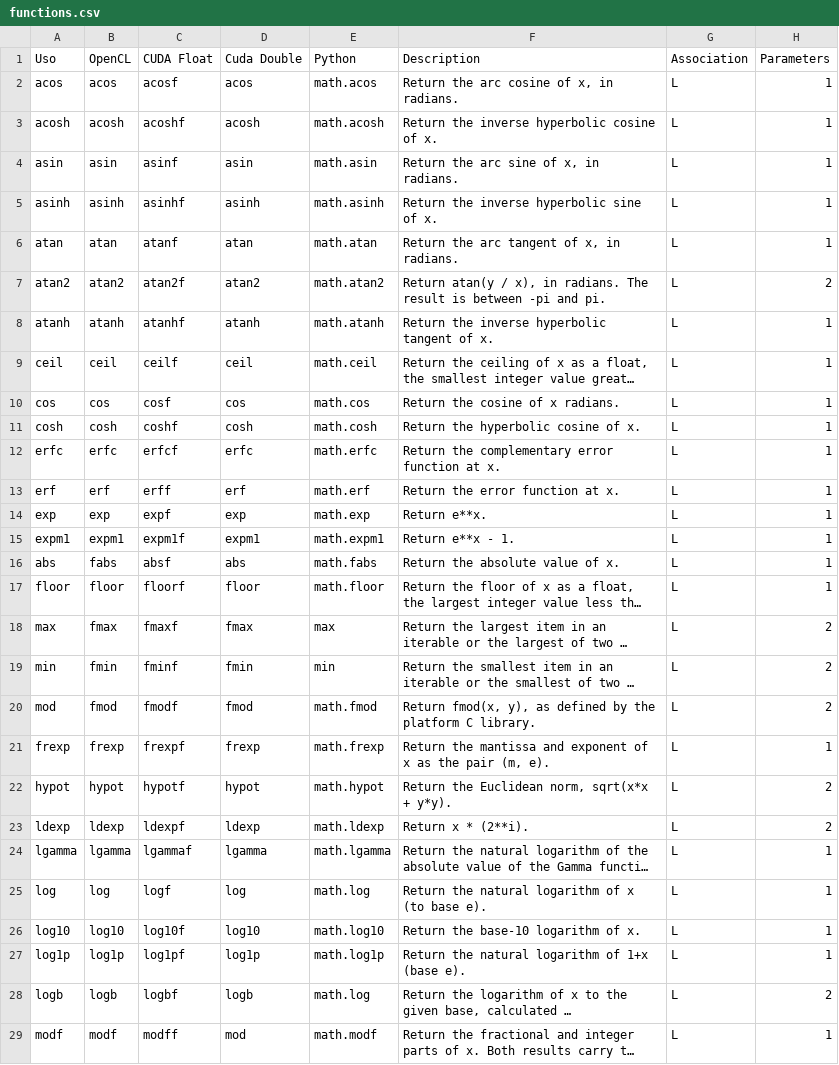
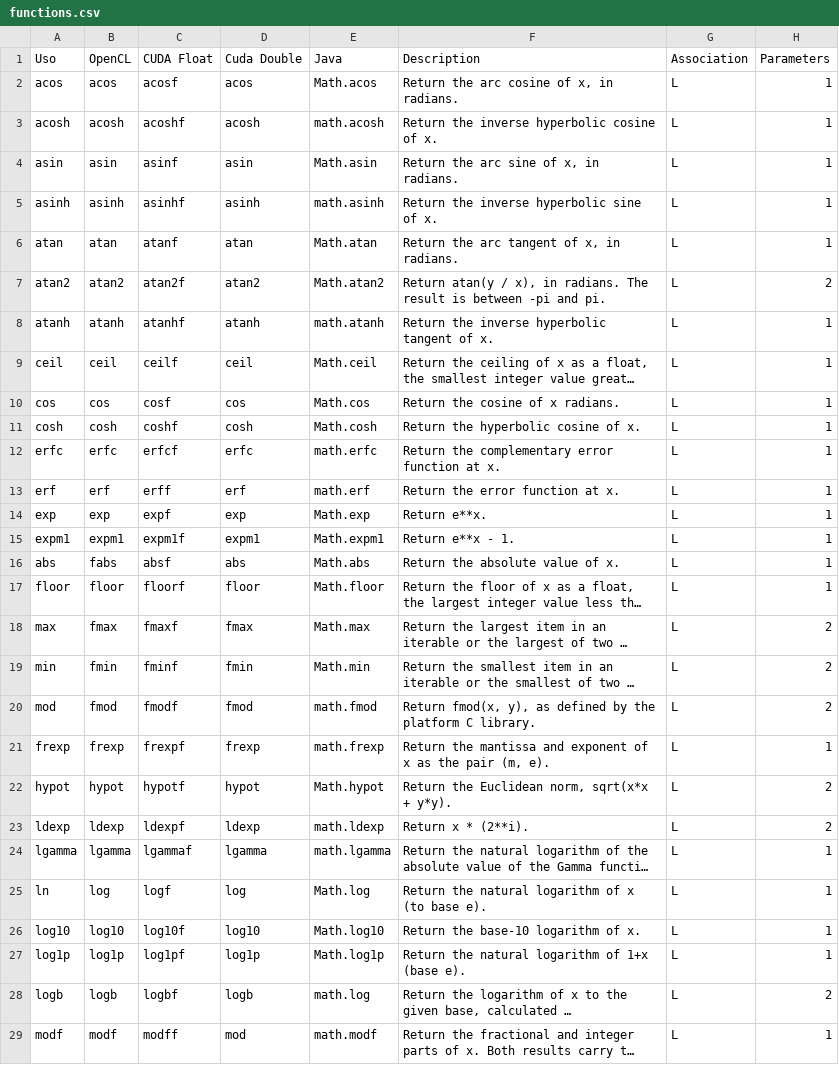
Before and after one commit to thesivis/genericseb, a CSV file: GenericLexerSEB/src/functions/functions.csv, drawn as a sheet; only a part is shown; long unchanged cells end in …; the diff covers the shown part only; the diff names each change by its address in the sheet, - before the commit and + after, or states it on an @@ line.

```diff
--- a/GenericLexerSEB/src/functions/functions.csv
+++ b/GenericLexerSEB/src/functions/functions.csv
-E1: Python
+E1: Java
-E2 (Java): math.acos
+E2 (Java): Math.acos
-E4 (Java): math.asin
+E4 (Java): Math.asin
-E6 (Java): math.atan
+E6 (Java): Math.atan
-E7 (Java): math.atan2
+E7 (Java): Math.atan2
-E9 (Java): math.ceil
+E9 (Java): Math.ceil
-E10 (Java): math.cos
+E10 (Java): Math.cos
-E11 (Java): math.cosh
+E11 (Java): Math.cosh
-E14 (Java): math.exp
+E14 (Java): Math.exp
-E15 (Java): math.expm1
+E15 (Java): Math.expm1
-E16 (Java): math.fabs
+E16 (Java): Math.abs
-E17 (Java): math.floor
+E17 (Java): Math.floor
-E18 (Java): max
+E18 (Java): Math.max
-E19 (Java): min
+E19 (Java): Math.min
-E22 (Java): math.hypot
+E22 (Java): Math.hypot
-A25 (Uso): log
+A25 (Uso): ln
-E25 (Java): math.log
+E25 (Java): Math.log
-E26 (Java): math.log10
+E26 (Java): Math.log10
-E27 (Java): math.log1p
+E27 (Java): Math.log1p
```
Also changed, not shown: 8 edited cells elsewhere in this file, 8 other files.
